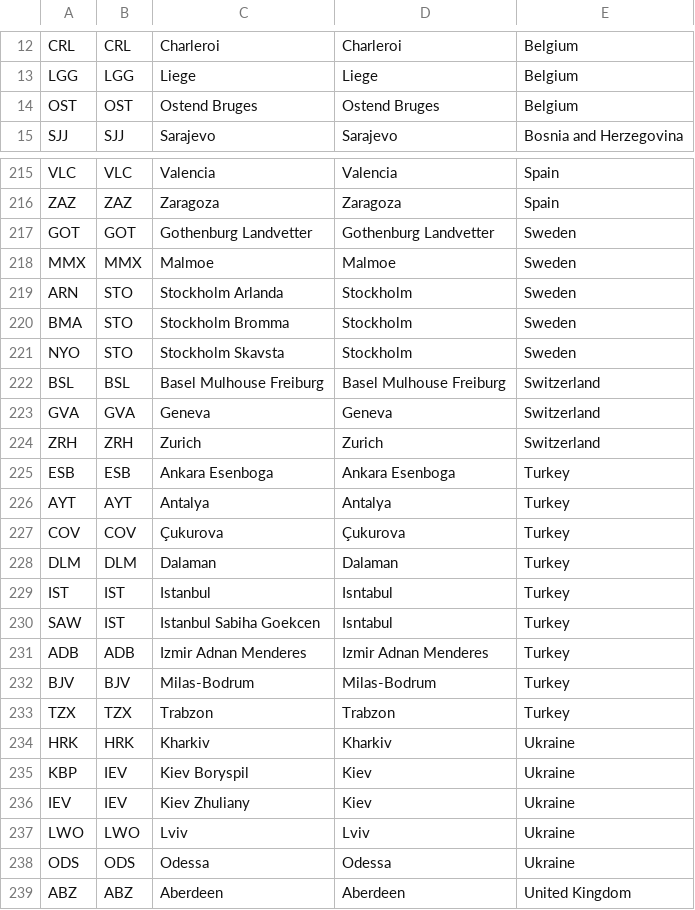
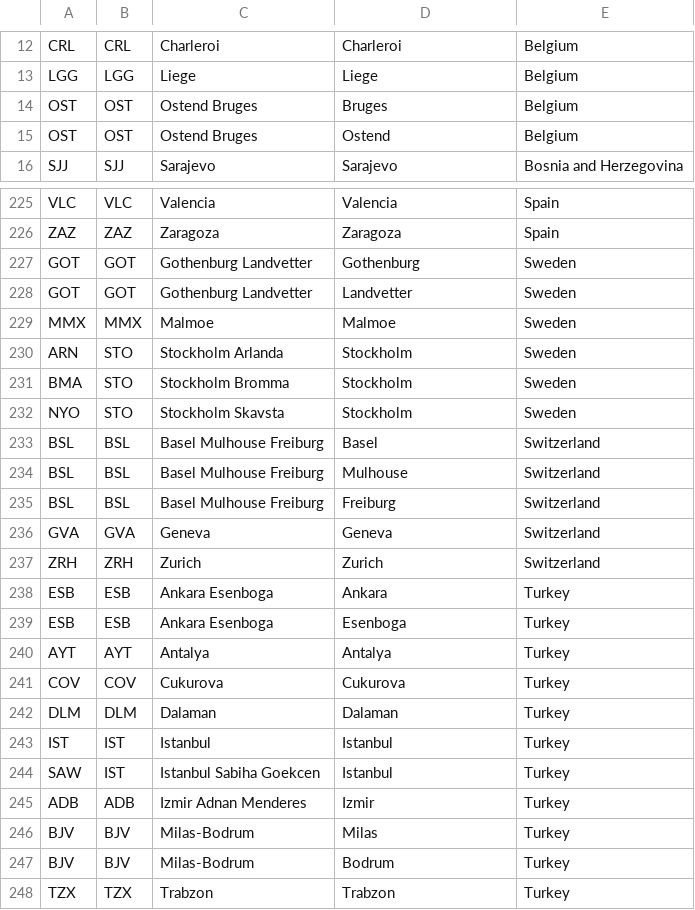
Before and after one commit to JingleBellczyk/MultiTripFinder, a CSV file: data/lotniska/lotniskaDane.csv, drawn as a sheet; only a part is shown, gaps mark what is left out; the shorter side is filled out with more unchanged rows; the diff covers the shown part only.

```diff
--- a/data/lotniska/lotniskaDane.csv
+++ b/data/lotniska/lotniskaDane.csv
@@ -13,3 +13,4 @@ CRL,CRL,Charleroi,Charleroi,Belgium
 LGG,LGG,Liege,Liege,Belgium
-OST,OST,Ostend Bruges,Ostend Bruges,Belgium
+OST,OST,Ostend Bruges,Bruges,Belgium
+OST,OST,Ostend Bruges,Ostend,Belgium
 SJJ,SJJ,Sarajevo,Sarajevo,Bosnia and Herzegovina
@@ -216,3 +226,4 @@ VLC,VLC,Valencia,Valencia,Spain
 ZAZ,ZAZ,Zaragoza,Zaragoza,Spain
-GOT,GOT,Gothenburg Landvetter,Gothenburg Landvetter,Sweden
+GOT,GOT,Gothenburg Landvetter,Gothenburg,Sweden
+GOT,GOT,Gothenburg Landvetter,Landvetter,Sweden
 MMX,MMX,Malmoe,Malmoe,Sweden
@@ -221,13 +232,17 @@ BMA,STO,Stockholm Bromma,Stockholm,Sweden
 NYO,STO,Stockholm Skavsta,Stockholm,Sweden
-BSL,BSL,Basel Mulhouse Freiburg,Basel Mulhouse Freiburg,Switzerland
+BSL,BSL,Basel Mulhouse Freiburg,Basel,Switzerland
+BSL,BSL,Basel Mulhouse Freiburg,Mulhouse,Switzerland
+BSL,BSL,Basel Mulhouse Freiburg,Freiburg,Switzerland
 GVA,GVA,Geneva,Geneva,Switzerland
 ZRH,ZRH,Zurich,Zurich,Switzerland
-ESB,ESB,Ankara Esenboga,Ankara Esenboga,Turkey
+ESB,ESB,Ankara Esenboga,Ankara,Turkey
+ESB,ESB,Ankara Esenboga,Esenboga,Turkey
 AYT,AYT,Antalya,Antalya,Turkey
-COV,COV,Çukurova,Çukurova,Turkey
+COV,COV,Cukurova,Cukurova,Turkey
 DLM,DLM,Dalaman,Dalaman,Turkey
-IST,IST,Istanbul,Isntabul,Turkey
-SAW,IST,Istanbul Sabiha Goekcen,Isntabul,Turkey
-ADB,ADB,Izmir Adnan Menderes,Izmir Adnan Menderes,Turkey
-BJV,BJV,Milas-Bodrum,Milas-Bodrum,Turkey
+IST,IST,Istanbul,Istanbul,Turkey
+SAW,IST,Istanbul Sabiha Goekcen,Istanbul,Turkey
+ADB,ADB,Izmir Adnan Menderes,Izmir,Turkey
+BJV,BJV,Milas-Bodrum,Milas,Turkey
+BJV,BJV,Milas-Bodrum,Bodrum,Turkey
 TZX,TZX,Trabzon,Trabzon,Turkey
```
Also changed, not shown: 10 added rows and 44 edited cells elsewhere in this file, 25 other files.
